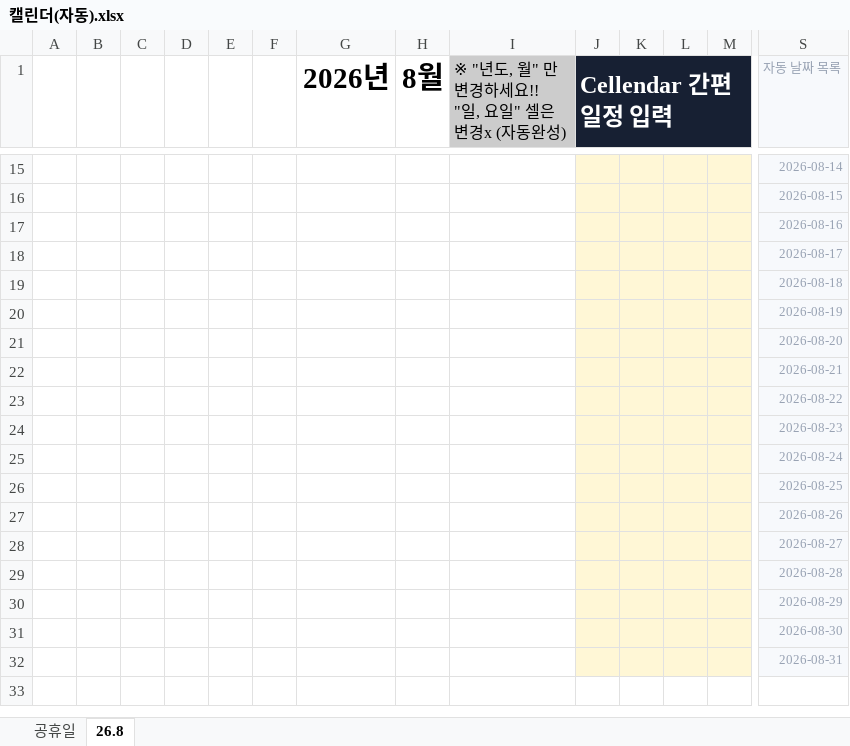
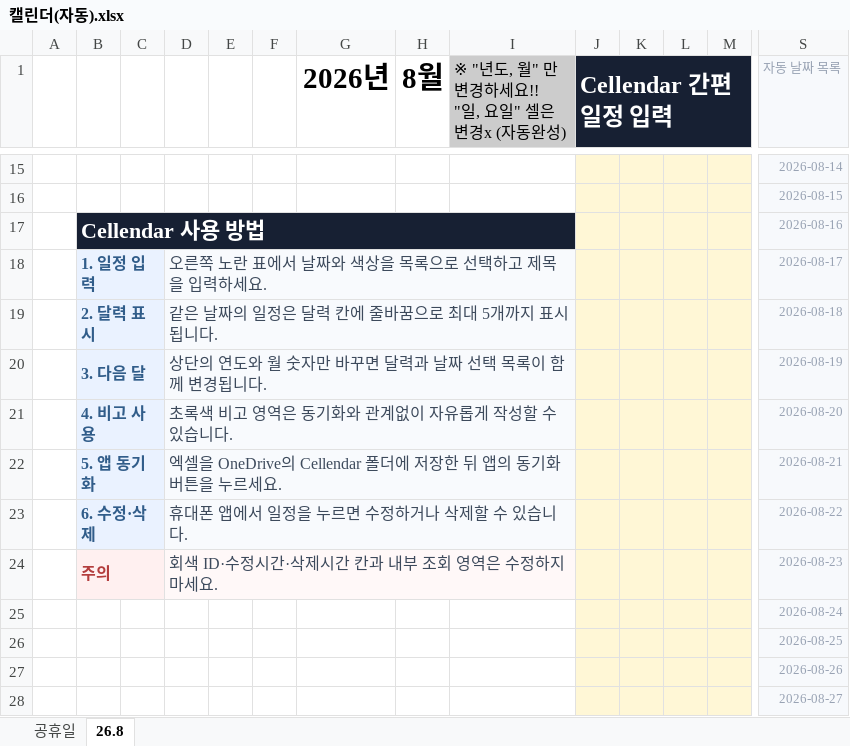
Before and after one commit to ckdgns20/cellendar, an Excel workbook: app/template/캘린더(자동).xlsx, sheet 26.8, drawn as a sheet; only a part is shown, gaps mark what is left out; the shorter side is filled out with more unchanged rows; values as stored, in another font and other column widths than the file's, no borders; conditional formats and table styles not drawn; removed rows and columns are numbered as before the commit, all else as after; rows hold the shown columns only; the diff names each change by its address in the sheet, - before the commit and + after, or states it on an @@ line.

Commit message:
Add user guides to Excel and app

```diff
--- a/app/template/캘린더(자동).xlsx (sheet 26.8)
+++ b/app/template/캘린더(자동).xlsx (sheet 26.8)
-B17: (empty)
+B17: Cellendar 사용 방법
-B17:I17 fill: none
+B17:I17 fill: #172033
+B17:I17 merged
-row 18:  |  |  |  |  |  |  |  |  |  |  |  |  | 2026-08-17
-row 19:  |  |  |  |  |  |  |  |  |  |  |  |  | 2026-08-18
-row 20:  |  |  |  |  |  |  |  |  |  |  |  |  | 2026-08-19
-row 21:  |  |  |  |  |  |  |  |  |  |  |  |  | 2026-08-20
-row 22:  |  |  |  |  |  |  |  |  |  |  |  |  | 2026-08-21
-row 23:  |  |  |  |  |  |  |  |  |  |  |  |  | 2026-08-22
-row 24:  |  |  |  |  |  |  |  |  |  |  |  |  | 2026-08-23
+row 18:  | 1. 일정 입력 |  | 오른쪽 노란 표에서 날짜와 색상을 목록으로 선택하고 제목을 입력하세요. |  |  |  |  |  |  |  |  |  | 2026-08-17
+row 19:  | 2. 달력 표시 |  | 같은 날짜의 일정은 달력 칸에 줄바꿈으로 최대 5개까지 표시됩니다. |  |  |  |  |  |  |  |  |  | 2026-08-18
+row 20:  | 3. 다음 달 |  | 상단의 연도와 월 숫자만 바꾸면 달력과 날짜 선택 목록이 함께 변경됩니다. |  |  |  |  |  |  |  |  |  | 2026-08-19
+row 21:  | 4. 비고 사용 |  | 초록색 비고 영역은 동기화와 관계없이 자유롭게 작성할 수 있습니다. |  |  |  |  |  |  |  |  |  | 2026-08-20
+row 22:  | 5. 앱 동기화 |  | 엑셀을 OneDrive의 Cellendar 폴더에 저장한 뒤 앱의 동기화 버튼을 누르세요. |  |  |  |  |  |  |  |  |  | 2026-08-21
+row 23:  | 6. 수정·삭제 |  | 휴대폰 앱에서 일정을 누르면 수정하거나 삭제할 수 있습니다. |  |  |  |  |  |  |  |  |  | 2026-08-22
+row 24:  | 주의 |  | 회색 ID·수정시간·삭제시간 칸과 내부 조회 영역은 수정하지 마세요. |  |  |  |  |  |  |  |  |  | 2026-08-23
```
Also changed, not shown: 5 other files.
